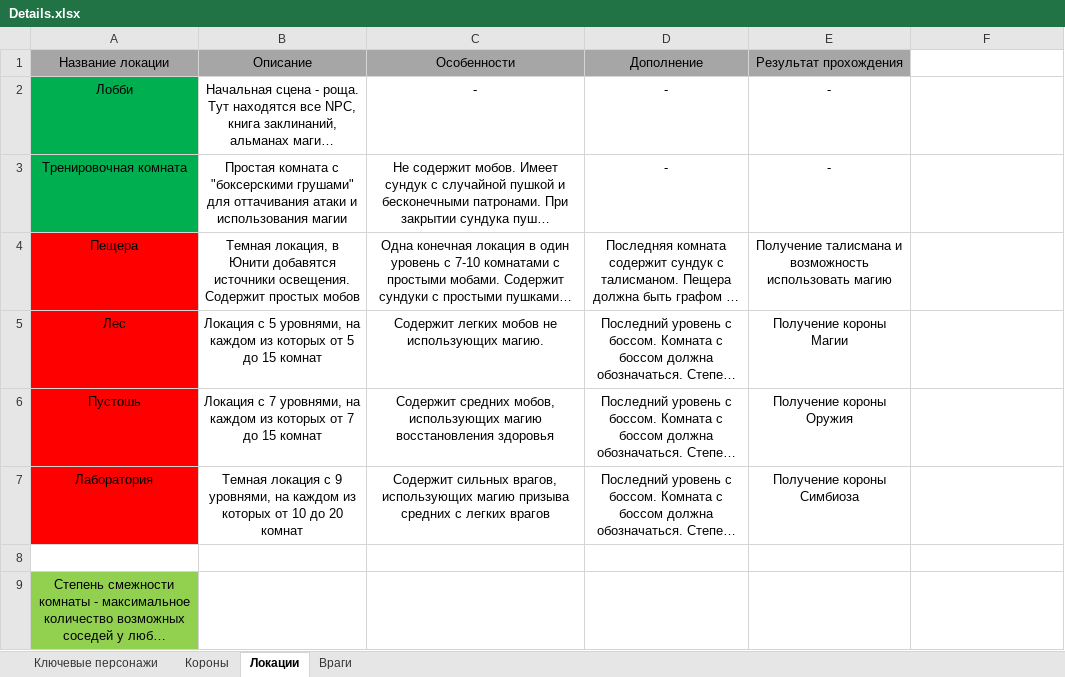
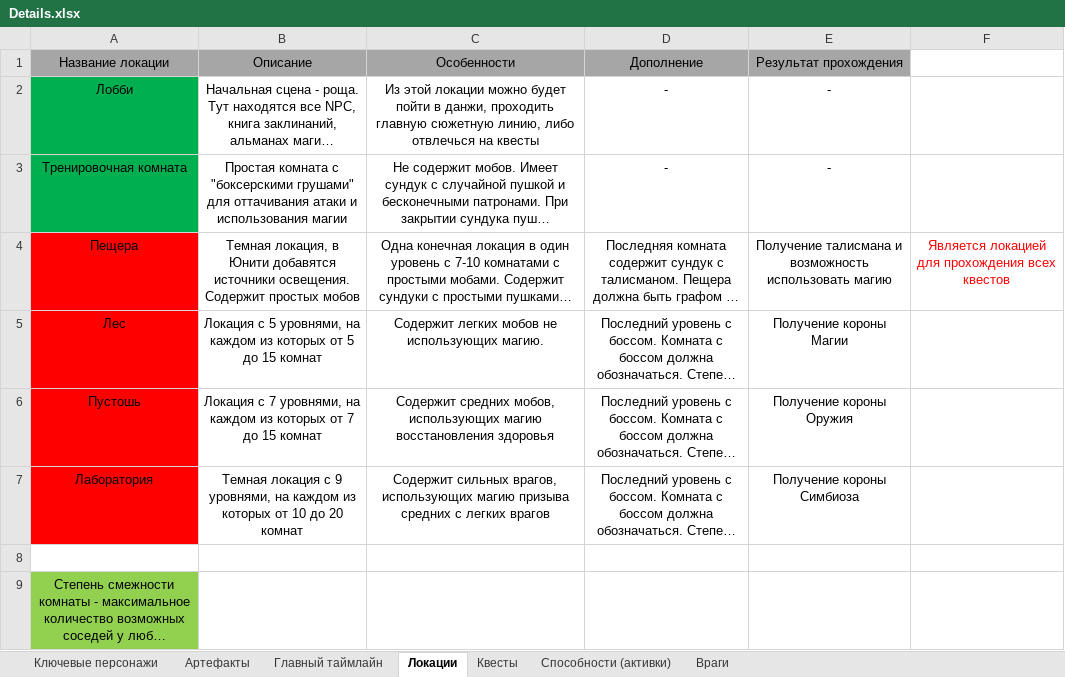
Before and after one commit to IlyaFonichev/Train-to-nowhere, an Excel workbook: OPD_roguelike/Assets/Texts/Lore/Details.xlsx, sheet Локации, drawn as a sheet; long unchanged cells end in …; values as stored, in another font and other column widths than the file's, no borders; the diff names each change by its address in the sheet, - before the commit and + after, or states it on an @@ line.

```diff
--- a/OPD_roguelike/Assets/Texts/Lore/Details.xlsx (sheet Локации)
+++ b/OPD_roguelike/Assets/Texts/Lore/Details.xlsx (sheet Локации)
-sheet tab: Короны
+sheet tab: Артефакты
+sheet tab: Главный таймлайн
+sheet tab: Квесты
+sheet tab: Способности (активки)
-C2 (Особенности): -
+C2 (Особенности): Из этой локации можно будет пойти в данжи, проходить главную сюжетную линию, либо отвлечься на квесты
-F4: (empty)
+F4: Является локацией для прохождения всех квестов
```
Also changed, not shown: sheet Артефакты, sheet Ключевые персонажи, charts or pictures, 1 other file.
